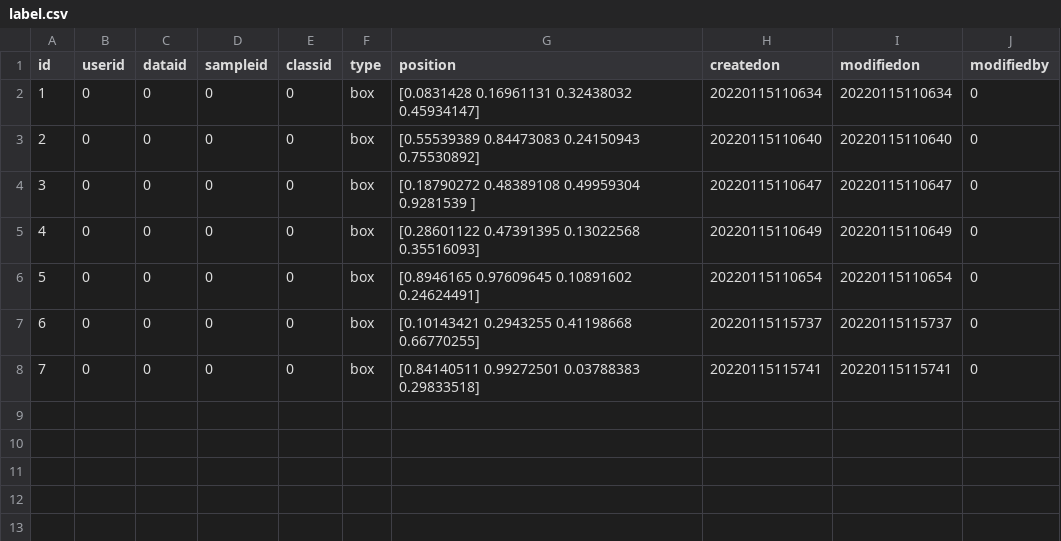
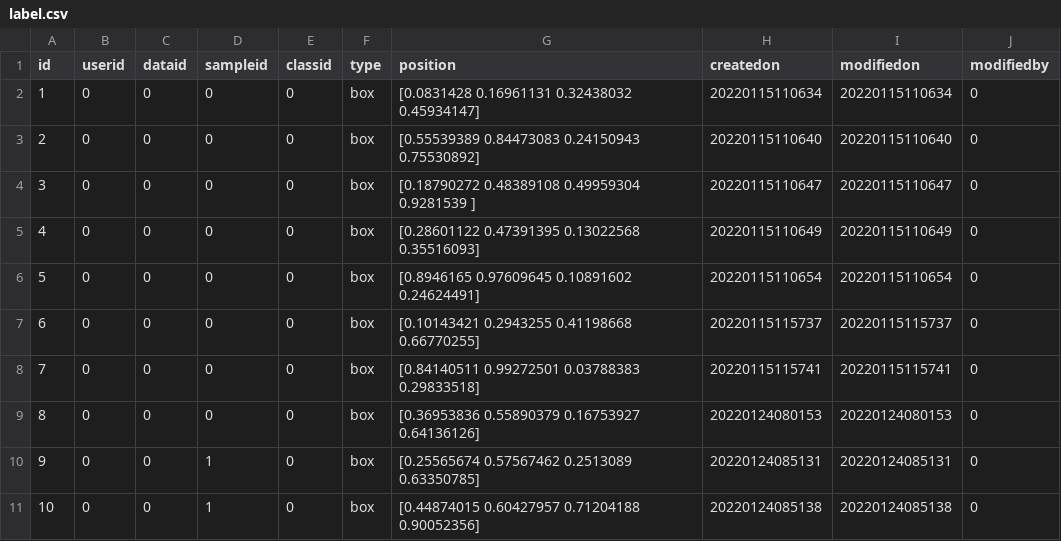
Before and after one commit to vikasvarma/cortex, a CSV file: src/server/cortex/data/label.csv, drawn as a sheet.

Commit message:
roi labeling

```diff
--- a/src/server/cortex/data/label.csv
+++ b/src/server/cortex/data/label.csv
@@ -8 +8,4 @@ id,userid,dataid,sampleid,classid,type,position,createdon,modifiedon,modifiedby
 7,0,0,0,0,box,[0.84140511 0.99272501 0.03788383 0.29833518],20220115115741,20220115115741,0
+8,0,0,0,0,box,[0.36953836 0.55890379 0.16753927 0.64136126],20220124080153,20220124080153,0
+9,0,0,1,0,box,[0.25565674 0.57567462 0.2513089  0.63350785],20220124085131,20220124085131,0
+10,0,0,1,0,box,[0.44874015 0.60427957 0.71204188 0.90052356],20220124085138,20220124085138,0
```
Also changed, not shown: 10 other files.
